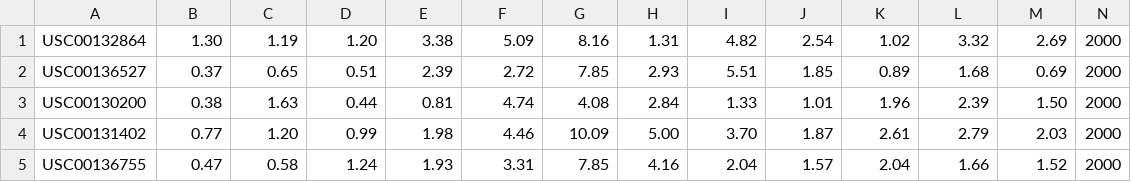
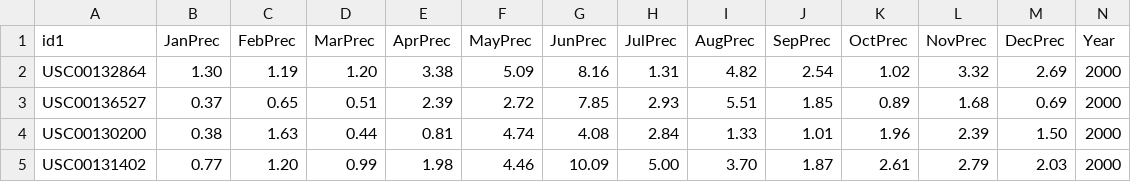
Before and after one commit to atsid/usda-challenge, a CSV file: data/weather/state/IA/rain.csv, drawn as a sheet; only a part is shown; the shorter side is filled out with more unchanged rows; the diff names each change by its address in the sheet, - before the commit and + after, or states it on an @@ line.

Commit message:
Split rainfall monthly and average-30
Issue #22
* Taking the IA full rain data and loading it separate from the 30-year

```diff
--- a/data/weather/state/IA/rain.csv
+++ b/data/weather/state/IA/rain.csv
+row 1: id1 | JanPrec | FebPrec | MarPrec | AprPrec | MayPrec | JunPrec | JulPrec | AugPrec | SepPrec | OctPrec | NovPrec | DecPrec | Year
```
Also changed, not shown: 5 other files.
